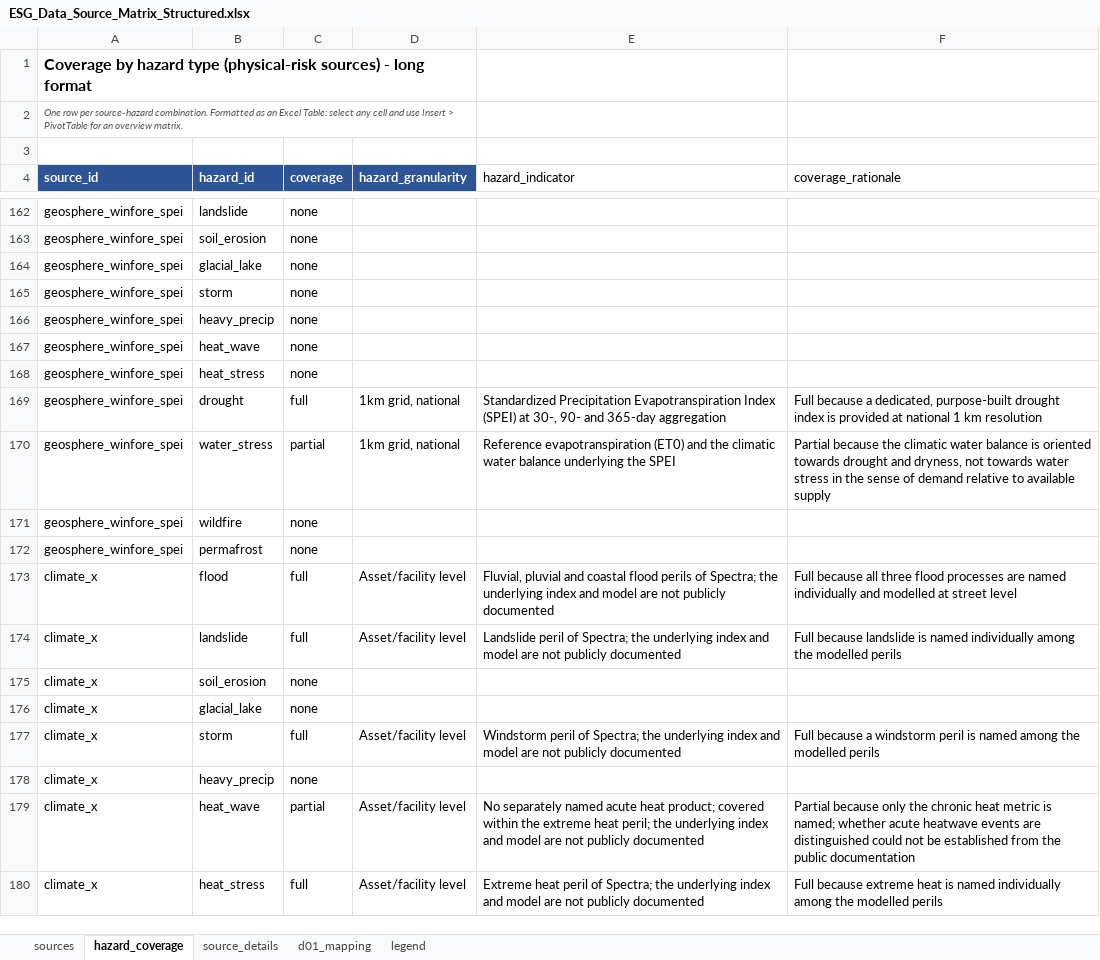
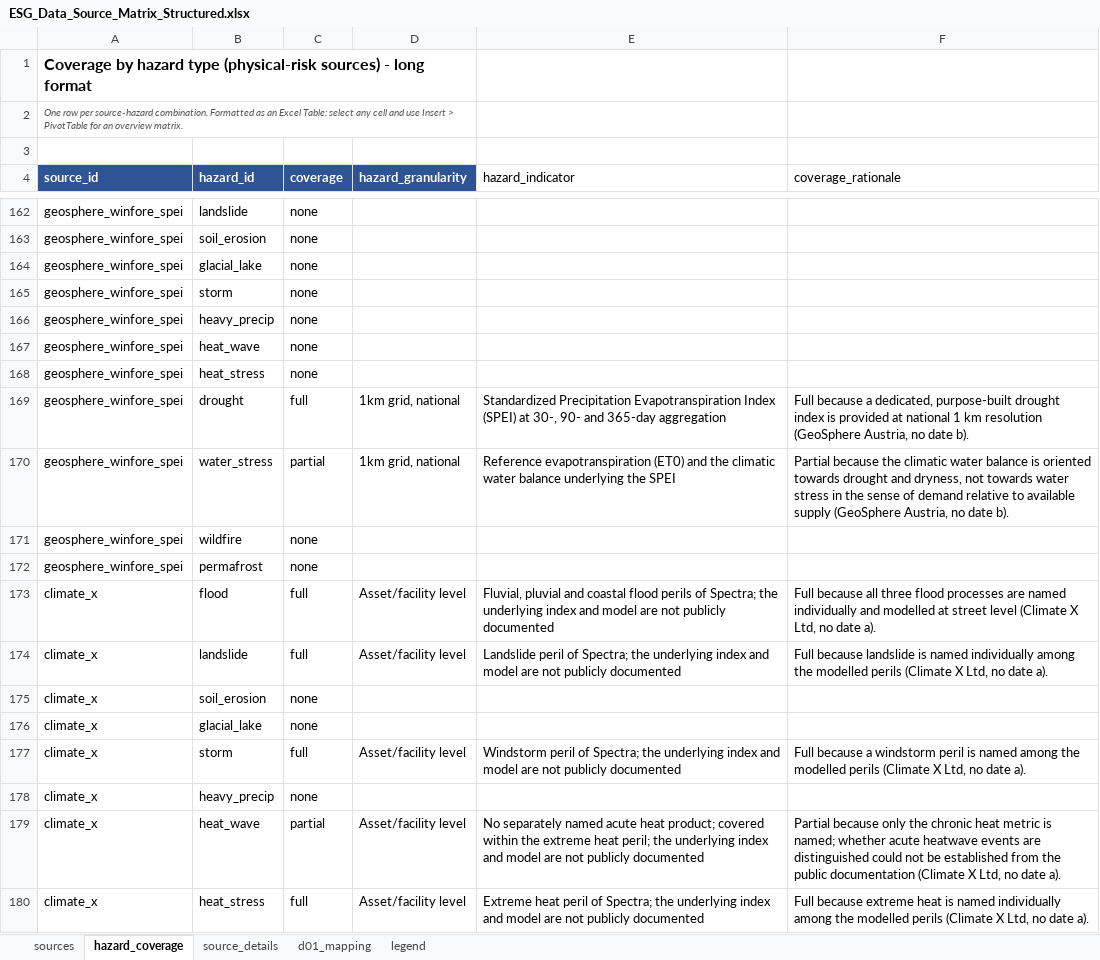
Before and after one commit to bernineu/esg-dashboard, an Excel workbook: data/ESG_Data_Source_Matrix_Structured.xlsx, sheet hazard_coverage, drawn as a sheet; only a part is shown, gaps mark what is left out; values as stored, in another font and other column widths than the file's, no borders; table styles not drawn; the diff covers the shown part only; the diff names each change by its address in the sheet, - before the commit and + after, or states it on an @@ line.

```diff
--- a/data/ESG_Data_Source_Matrix_Structured.xlsx (sheet hazard_coverage)
+++ b/data/ESG_Data_Source_Matrix_Structured.xlsx (sheet hazard_coverage)
-F169 (coverage_rationale): …km resolution
+F169 (coverage_rationale): …km resolution (GeoSphere Austria, no date b).
-F170 (coverage_rationale): …available supply
+F170 (coverage_rationale): …available supply (GeoSphere Austria, no date b).
-F173 (coverage_rationale): …street level
+F173 (coverage_rationale): …street level (Climate X Ltd, no date a).
-F174 (coverage_rationale): …modelled perils
+F174 (coverage_rationale): …modelled perils (Climate X Ltd, no date a).
-F177 (coverage_rationale): …modelled perils
+F177 (coverage_rationale): …modelled perils (Climate X Ltd, no date a).
-F179 (coverage_rationale): …public documentation
+F179 (coverage_rationale): …public documentation (Climate X Ltd, no date a).
-F180 (coverage_rationale): …modelled perils
+F180 (coverage_rationale): …modelled perils (Climate X Ltd, no date a).
```
Also changed, not shown: 106 edited cells elsewhere in this sheet, sheet source_details, sheet d01_mapping.
